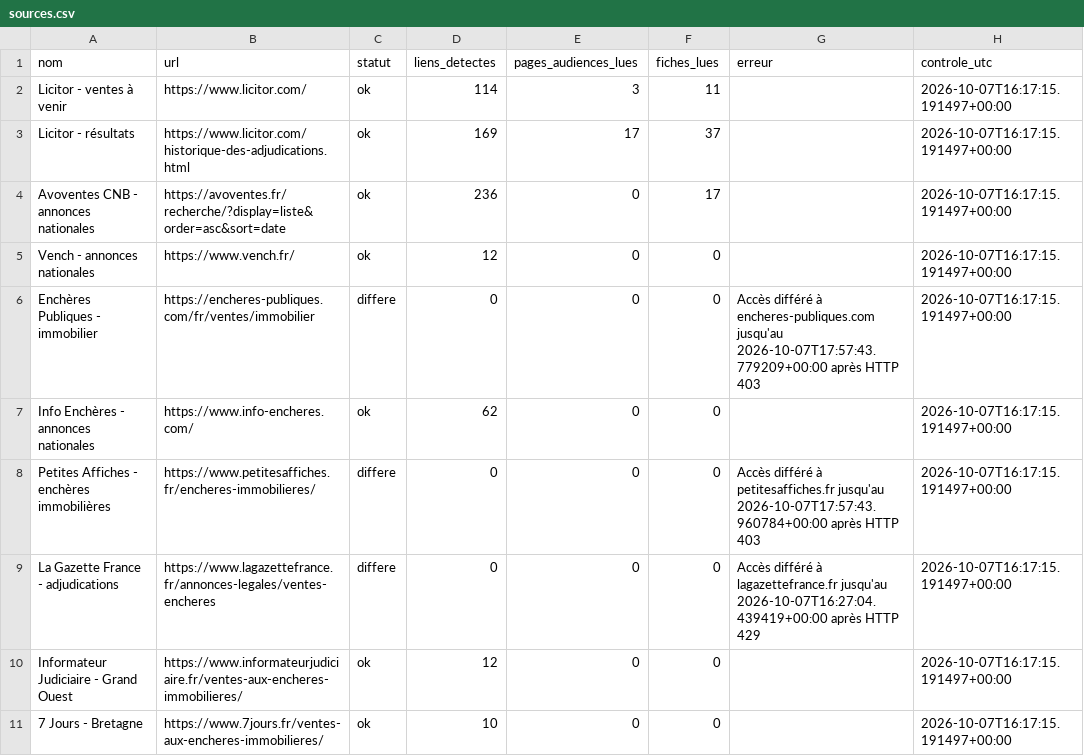
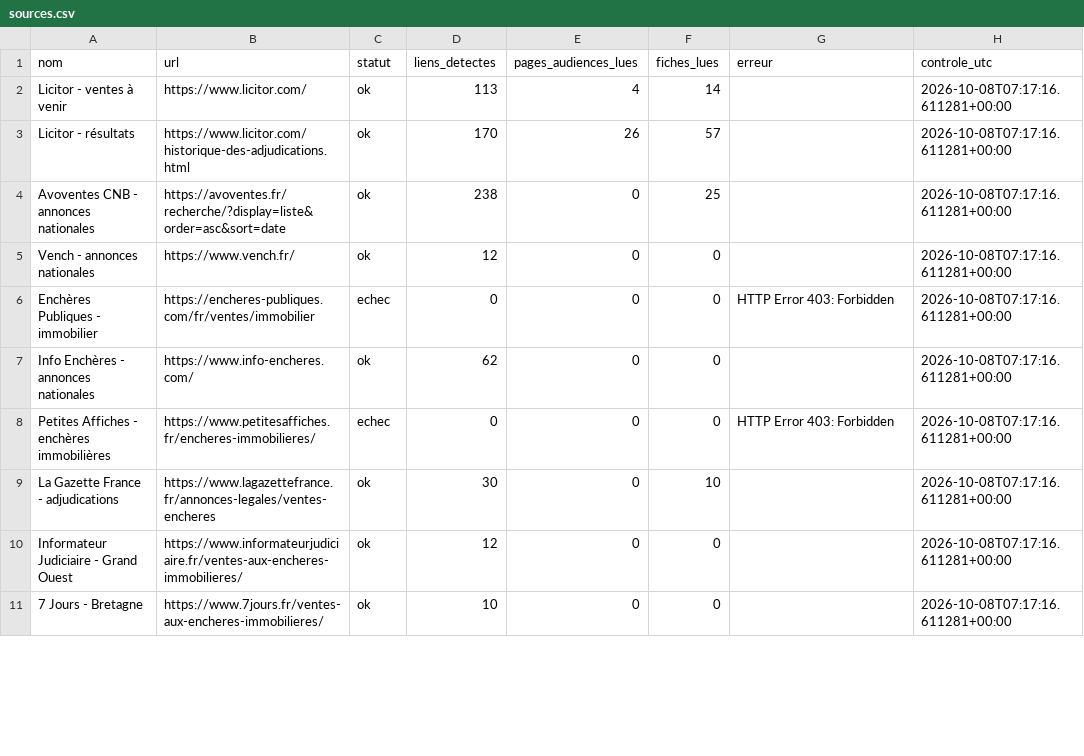
Before and after one commit to adjudications-france-monitor/adjudications-france-monitor, a CSV file: rapports/sources.csv, drawn as a sheet; only a part is shown; the diff covers the shown part only.

```diff
--- a/rapports/sources.csv
+++ b/rapports/sources.csv
@@ -1,11 +1,11 @@
 nom,url,statut,liens_detectes,pages_audiences_lues,fiches_lues,erreur,controle_utc
-Licitor - ventes à venir,https://www.licitor.com/,ok,114,3,11,,2026-10-07T16:17:15.191497+00:00
-Licitor - résultats,https://www.licitor.com/historique-des-adjudications.html,ok,169,17,37,,2026-10-07T16:17:15.191497+00:00
-Avoventes CNB - annonces nationales,https://avoventes.fr/recherche/?display=liste&order=asc&sort=date,ok,236,0,17,,2026-10-07T16:17:15.191497+00:00
-Vench - annonces nationales,https://www.vench.fr/,ok,12,0,0,,2026-10-07T16:17:15.191497+00:00
-Enchères Publiques - immobilier,https://encheres-publiques.com/fr/ventes/immobilier,differe,0,0,0,Accès différé à encheres-publiques.com jusqu'au 2026-10-07T17:57:43.779209+00:00 après HTTP 403,2026-10-07T16:17:15.191497+00:00
-Info Enchères - annonces nationales,https://www.info-encheres.com/,ok,62,0,0,,2026-10-07T16:17:15.191497+00:00
-Petites Affiches - enchères immobilières,https://www.petitesaffiches.fr/encheres-immobilieres/,differe,0,0,0,Accès différé à petitesaffiches.fr jusqu'au 2026-10-07T17:57:43.960784+00:00 après HTTP 403,2026-10-07T16:17:15.191497+00:00
-La Gazette France - adjudications,https://www.lagazettefrance.fr/annonces-legales/ventes-encheres,differe,0,0,0,Accès différé à lagazettefrance.fr jusqu'au 2026-10-07T16:27:04.439419+00:00 après HTTP 429,2026-10-07T16:17:15.191497+00:00
-Informateur Judiciaire - Grand Ouest,https://www.informateurjudiciaire.fr/ventes-aux-encheres-immobilieres/,ok,12,0,0,,2026-10-07T16:17:15.191497+00:00
-7 Jours - Bretagne,https://www.7jours.fr/ventes-aux-encheres-immobilieres/,ok,10,0,0,,2026-10-07T16:17:15.191497+00:00
+Licitor - ventes à venir,https://www.licitor.com/,ok,113,4,14,,2026-10-08T07:17:16.611281+00:00
+Licitor - résultats,https://www.licitor.com/historique-des-adjudications.html,ok,170,26,57,,2026-10-08T07:17:16.611281+00:00
+Avoventes CNB - annonces nationales,https://avoventes.fr/recherche/?display=liste&order=asc&sort=date,ok,238,0,25,,2026-10-08T07:17:16.611281+00:00
+Vench - annonces nationales,https://www.vench.fr/,ok,12,0,0,,2026-10-08T07:17:16.611281+00:00
+Enchères Publiques - immobilier,https://encheres-publiques.com/fr/ventes/immobilier,echec,0,0,0,HTTP Error 403: Forbidden,2026-10-08T07:17:16.611281+00:00
+Info Enchères - annonces nationales,https://www.info-encheres.com/,ok,62,0,0,,2026-10-08T07:17:16.611281+00:00
+Petites Affiches - enchères immobilières,https://www.petitesaffiches.fr/encheres-immobilieres/,echec,0,0,0,HTTP Error 403: Forbidden,2026-10-08T07:17:16.611281+00:00
+La Gazette France - adjudications,https://www.lagazettefrance.fr/annonces-legales/ventes-encheres,ok,30,0,10,,2026-10-08T07:17:16.611281+00:00
+Informateur Judiciaire - Grand Ouest,https://www.informateurjudiciaire.fr/ventes-aux-encheres-immobilieres/,ok,12,0,0,,2026-10-08T07:17:16.611281+00:00
+7 Jours - Bretagne,https://www.7jours.fr/ventes-aux-encheres-immobilieres/,ok,10,0,0,,2026-10-08T07:17:16.611281+00:00
```
Also changed, not shown: 16 edited cells elsewhere in this file, 3 other files.
